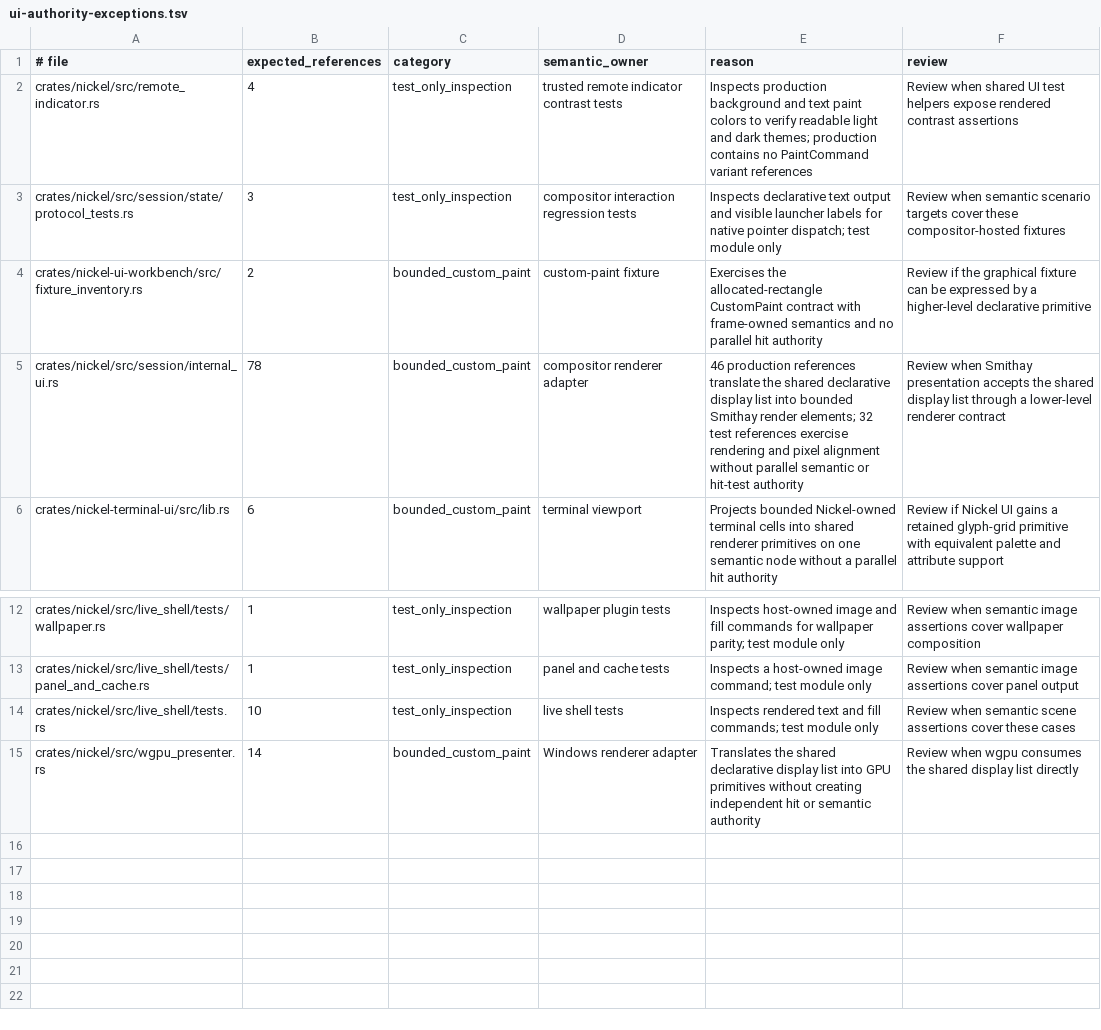
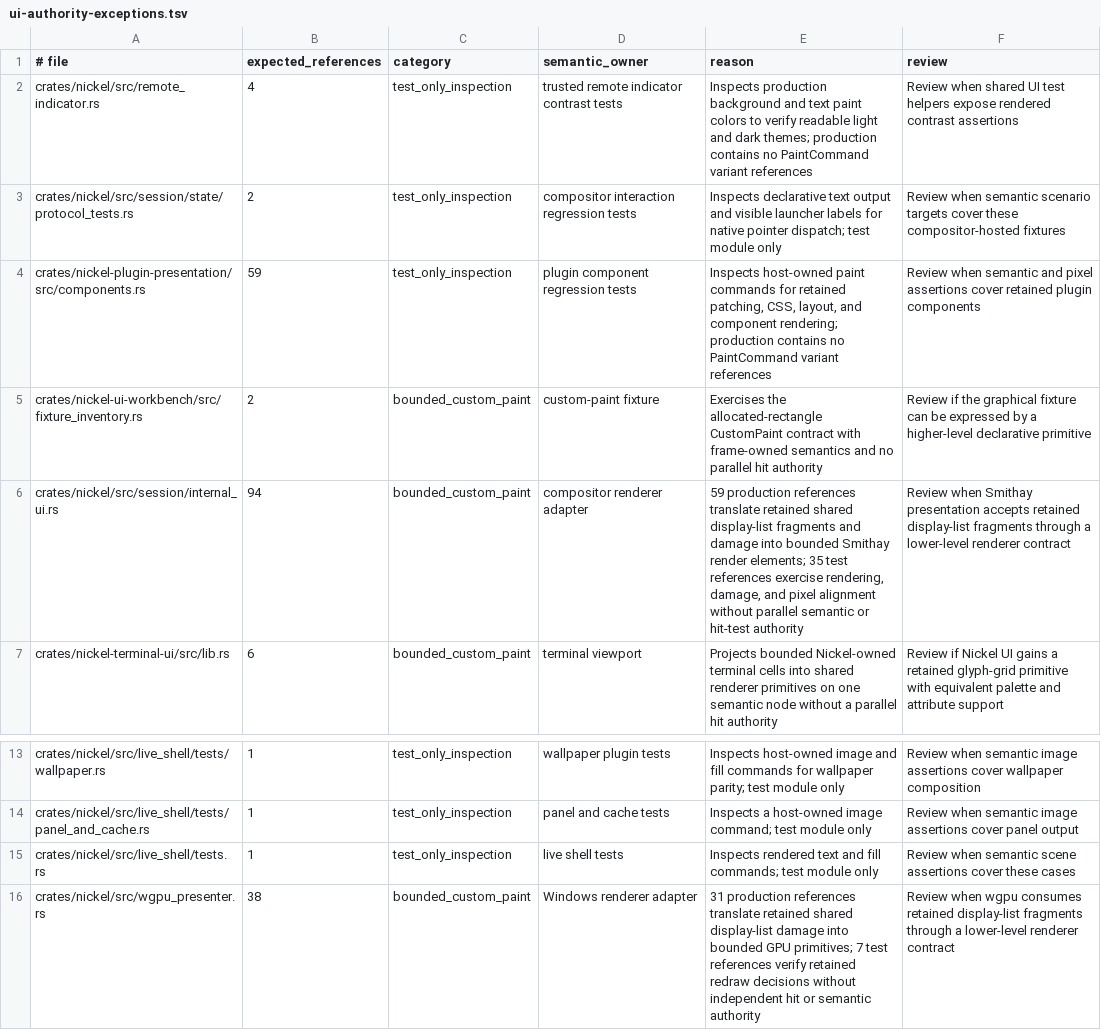
Before and after one commit to shortontech/nickel, a TSV file: assets/ui-authority-exceptions.tsv, drawn as a sheet; only a part is shown, gaps mark what is left out.

Commit message:
Update retained UI authority inventory

```diff
--- a/assets/ui-authority-exceptions.tsv
+++ b/assets/ui-authority-exceptions.tsv
@@ -2,5 +2,6 @@
 crates/nickel/src/remote_indicator.rs	4	test_only_inspection	trusted remote indicator contrast tests	Inspects production background and text paint colors to verify readable light and dark themes; production contains no PaintCommand variant references	Review when shared UI test helpers expose rendered contrast assertions
-crates/nickel/src/session/state/protocol_tests.rs	3	test_only_inspection	compositor interaction regression tests	Inspects declarative text output and visible launcher labels for native pointer dispatch; test module only	Review when semantic scenario targets cover these compositor-hosted fixtures
+crates/nickel/src/session/state/protocol_tests.rs	2	test_only_inspection	compositor interaction regression tests	Inspects declarative text output and visible launcher labels for native pointer dispatch; test module only	Review when semantic scenario targets cover these compositor-hosted fixtures
+crates/nickel-plugin-presentation/src/components.rs	59	test_only_inspection	plugin component regression tests	Inspects host-owned paint commands for retained patching, CSS, layout, and component rendering; production contains no PaintCommand variant references	Review when semantic and pixel assertions cover retained plugin components
 crates/nickel-ui-workbench/src/fixture_inventory.rs	2	bounded_custom_paint	custom-paint fixture	Exercises the allocated-rectangle CustomPaint contract with frame-owned semantics and no parallel hit authority	Review if the graphical fixture can be expressed by a higher-level declarative primitive
-crates/nickel/src/session/internal_ui.rs	78	bounded_custom_paint	compositor renderer adapter	46 production references translate the shared declarative display list into bounded Smithay render elements; 32 test references exercise rendering and pixel alignment without parallel semantic or hit-test authority	Review when Smithay presentation accepts the shared display list through a lower-level renderer contract
+crates/nickel/src/session/internal_ui.rs	94	bounded_custom_paint	compositor renderer adapter	59 production references translate retained shared display-list fragments and damage into bounded Smithay render elements; 35 test references exercise rendering, damage, and pixel alignment without parallel semantic or hit-test authority	Review when Smithay presentation accepts retained display-list fragments through a lower-level renderer contract
 crates/nickel-terminal-ui/src/lib.rs	6	bounded_custom_paint	terminal viewport	Projects bounded Nickel-owned terminal cells into shared renderer primitives on one semantic node without a parallel hit authority	Review if Nickel UI gains a retained glyph-grid primitive with equivalent palette and attribute support
@@ -13,3 +14,3 @@ crates/nickel/src/live_shell/tests/wallpaper.rs	1	test_only_inspection	wallpaper
 crates/nickel/src/live_shell/tests/panel_and_cache.rs	1	test_only_inspection	panel and cache tests	Inspects a host-owned image command; test module only	Review when semantic image assertions cover panel output
-crates/nickel/src/live_shell/tests.rs	10	test_only_inspection	live shell tests	Inspects rendered text and fill commands; test module only	Review when semantic scene assertions cover these cases
-crates/nickel/src/wgpu_presenter.rs	14	bounded_custom_paint	Windows renderer adapter	Translates the shared declarative display list into GPU primitives without creating independent hit or semantic authority	Review when wgpu consumes the shared display list directly
+crates/nickel/src/live_shell/tests.rs	1	test_only_inspection	live shell tests	Inspects rendered text and fill commands; test module only	Review when semantic scene assertions cover these cases
+crates/nickel/src/wgpu_presenter.rs	38	bounded_custom_paint	Windows renderer adapter	31 production references translate retained shared display-list damage into bounded GPU primitives; 7 test references verify retained redraw decisions without independent hit or semantic authority	Review when wgpu consumes retained display-list fragments through a lower-level renderer contract
```
Also changed, not shown: 1 other file.
